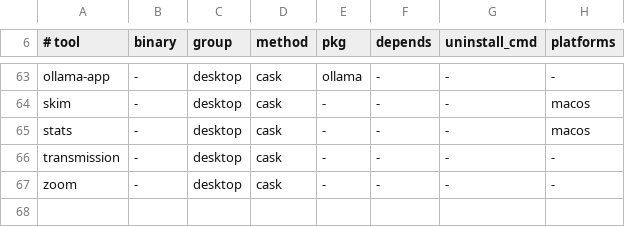
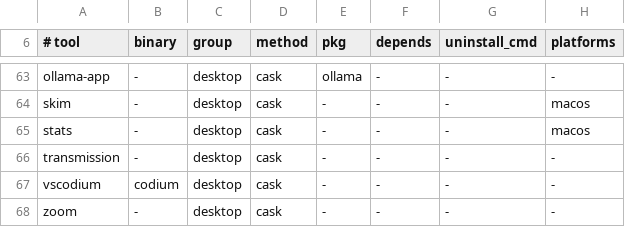
Before and after one commit to mrichman/rig, a TSV file: lib/tools.tsv, drawn as a sheet; only a part is shown, gaps mark what is left out.

Commit message:
Add vscodium with cross-platform install
macOS uses the brew cask; Linux resolves the latest .deb or .rpm from
VSCodium/vscodium GitHub releases via the existing rig_gh_latest_asset
helper. Supports amd64/arm64 on deb-family and x86_64/aarch64 on
rpm-family distros.

```diff
--- a/lib/tools.tsv
+++ b/lib/tools.tsv
@@ -66,2 +66,3 @@ stats	-	desktop	cask	-	-	-	macos
 transmission	-	desktop	cask	-	-	-	-
+vscodium	codium	desktop	cask	-	-	-	-
 zoom	-	desktop	cask	-	-	-	-
```
Also changed, not shown: 1 other file.
